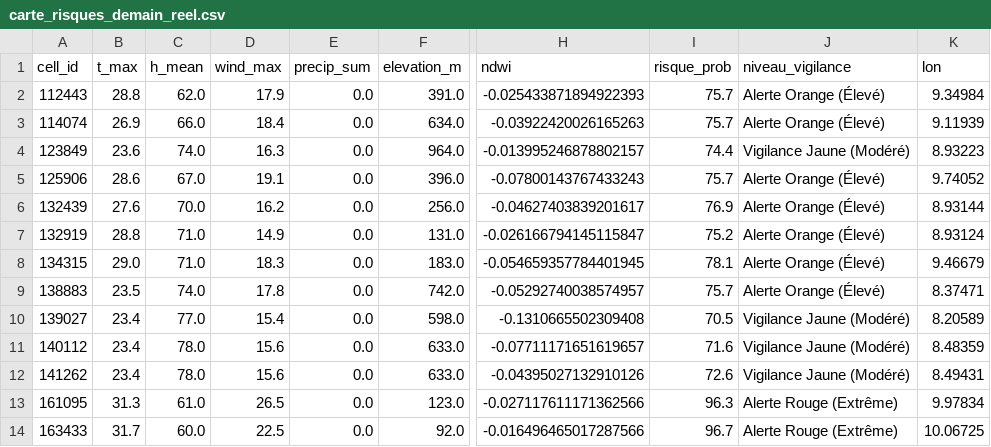
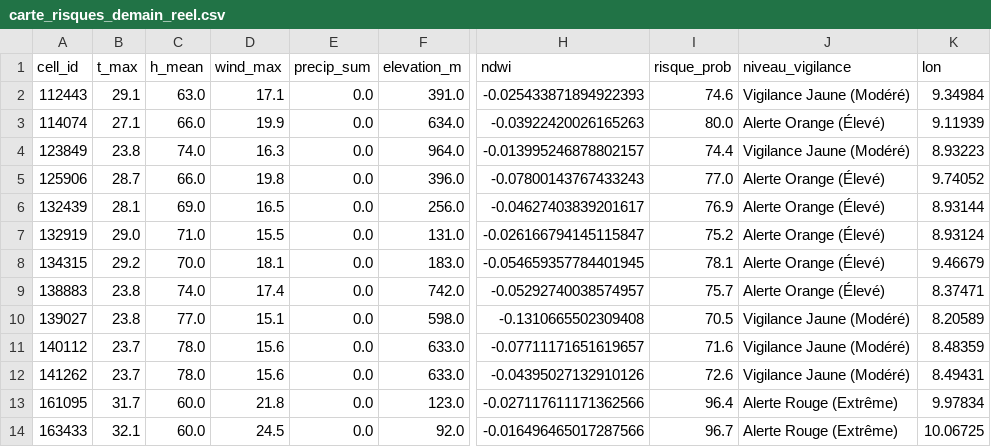
Before and after one commit to Ba7athproject/Tunisia_Fire_Watch, a CSV file: carte_risques_demain_reel.csv, drawn as a sheet; only a part is shown, gaps mark what is left out; the diff covers the shown part only; the diff names each change by its address in the sheet, - before the commit and + after, or states it on an @@ line.

```diff
--- a/carte_risques_demain_reel.csv
+++ b/carte_risques_demain_reel.csv
-B2 (t_max): 28.8
+B2 (t_max): 29.1
-C2 (h_mean): 62.0
+C2 (h_mean): 63.0
-D2 (wind_max): 17.9
+D2 (wind_max): 17.1
-I2 (risque_prob): 75.7
+I2 (risque_prob): 74.6
-J2 (niveau_vigilance): Alerte Orange (Élevé)
+J2 (niveau_vigilance): Vigilance Jaune (Modéré)
-B3 (t_max): 26.9
+B3 (t_max): 27.1
-D3 (wind_max): 18.4
+D3 (wind_max): 19.9
-I3 (risque_prob): 75.7
+I3 (risque_prob): 80.0
-B4 (t_max): 23.6
+B4 (t_max): 23.8
-B5 (t_max): 28.6
+B5 (t_max): 28.7
-C5 (h_mean): 67.0
+C5 (h_mean): 66.0
-D5 (wind_max): 19.1
+D5 (wind_max): 19.8
-I5 (risque_prob): 75.7
+I5 (risque_prob): 77.0
-B6 (t_max): 27.6
+B6 (t_max): 28.1
-C6 (h_mean): 70.0
+C6 (h_mean): 69.0
-D6 (wind_max): 16.2
+D6 (wind_max): 16.5
-B7 (t_max): 28.8
+B7 (t_max): 29.0
-D7 (wind_max): 14.9
+D7 (wind_max): 15.5
-B8 (t_max): 29.0
+B8 (t_max): 29.2
-C8 (h_mean): 71.0
+C8 (h_mean): 70.0
-D8 (wind_max): 18.3
+D8 (wind_max): 18.1
-B9 (t_max): 23.5
+B9 (t_max): 23.8
-D9 (wind_max): 17.8
+D9 (wind_max): 17.4
-B10 (t_max): 23.4
+B10 (t_max): 23.8
-D10 (wind_max): 15.4
+D10 (wind_max): 15.1
-B11:B12 (t_max): 23.4
+B11:B12 (t_max): 23.7
-B13 (t_max): 31.3
+B13 (t_max): 31.7
-C13 (h_mean): 61.0
+C13 (h_mean): 60.0
-D13 (wind_max): 26.5
+D13 (wind_max): 21.8
-I13 (risque_prob): 96.3
+I13 (risque_prob): 96.4
-B14 (t_max): 31.7
+B14 (t_max): 32.1
-D14 (wind_max): 22.5
+D14 (wind_max): 24.5
```
Also changed, not shown: 39 edited cells elsewhere in this file.
